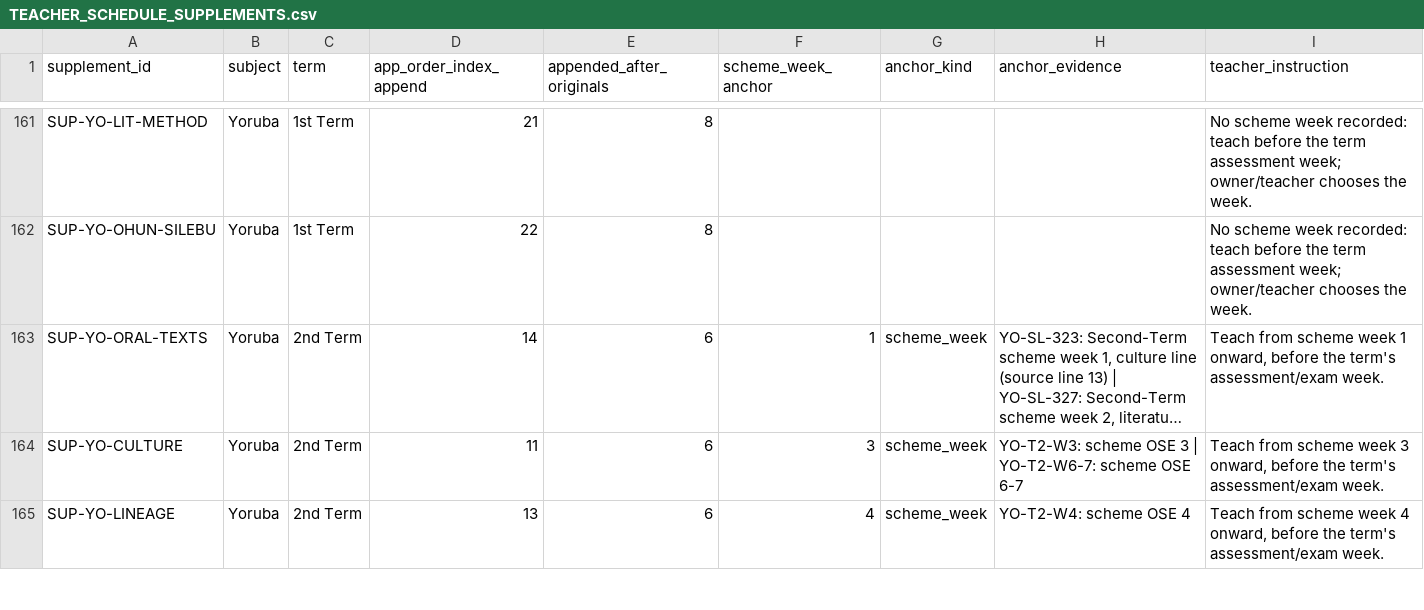
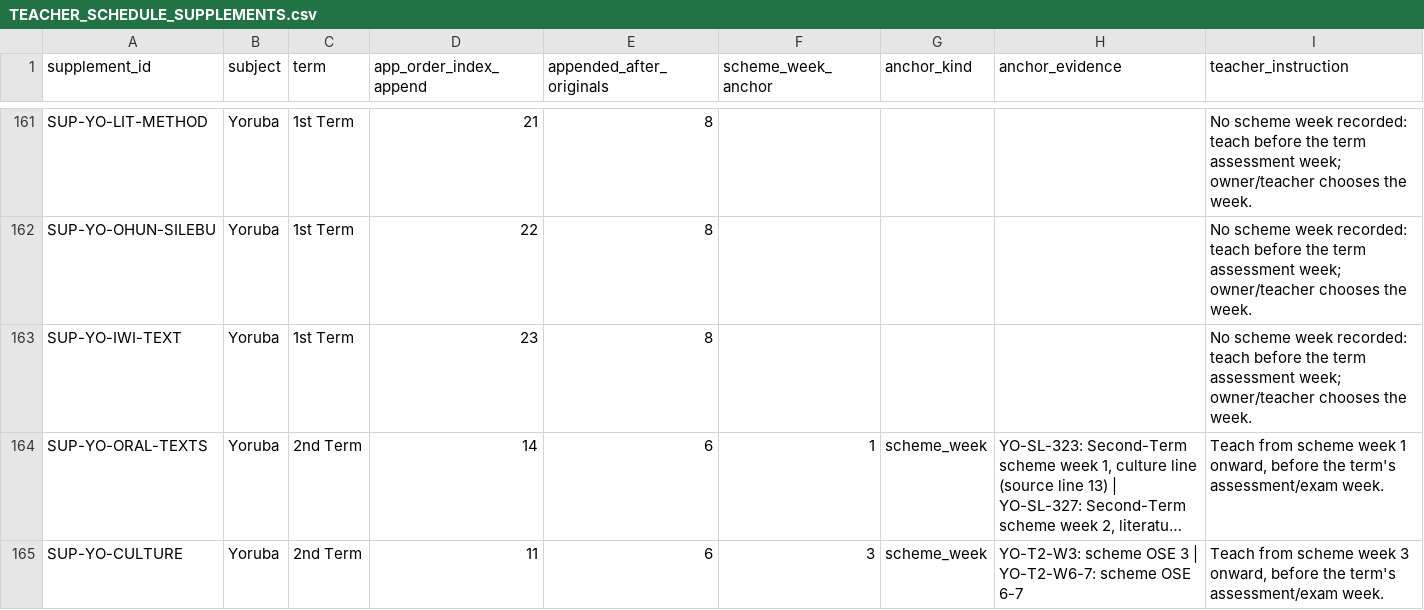
Before and after one commit to PDS-David/sts-school-app, a CSV file: docs/jss3/replacements/TEACHER_SCHEDULE_SUPPLEMENTS.csv, drawn as a sheet; only a part is shown, gaps mark what is left out; the shorter side is filled out with more unchanged rows; long unchanged cells end in …; the diff names each change by its address in the sheet, - before the commit and + after, or states it on an @@ line.

```diff
--- a/docs/jss3/replacements/TEACHER_SCHEDULE_SUPPLEMENTS.csv
+++ b/docs/jss3/replacements/TEACHER_SCHEDULE_SUPPLEMENTS.csv
+row 163: SUP-YO-IWI-TEXT | Yoruba | 1st Term | 23 | 8 |  |  |  | No scheme week recorded: teach before the term assessment week; owner/teacher chooses the week.
```
Also changed, not shown: docs/jss3/replacements/CURRENT_COVERAGE.csv, docs/jss3/replacements/IMPLEMENTED_LESSONS.csv, 13 other files.
